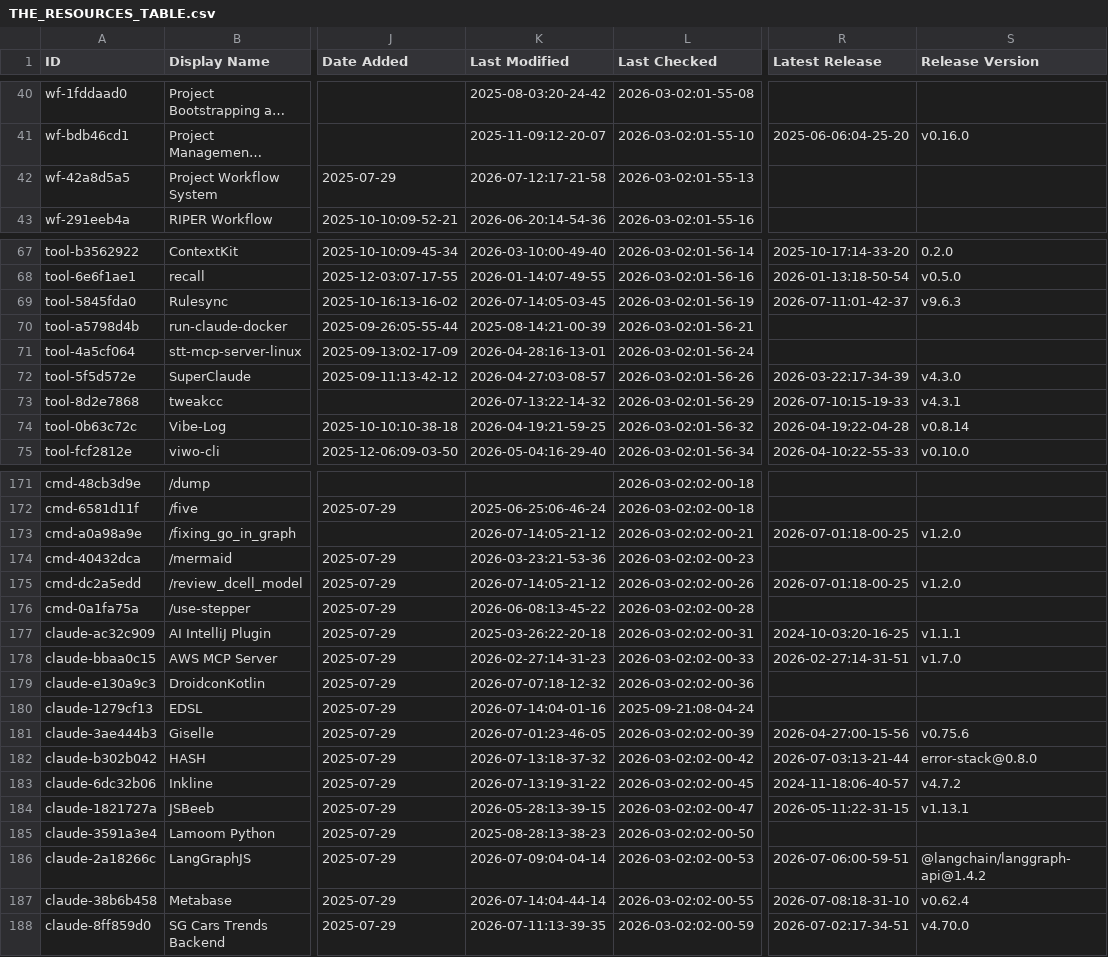
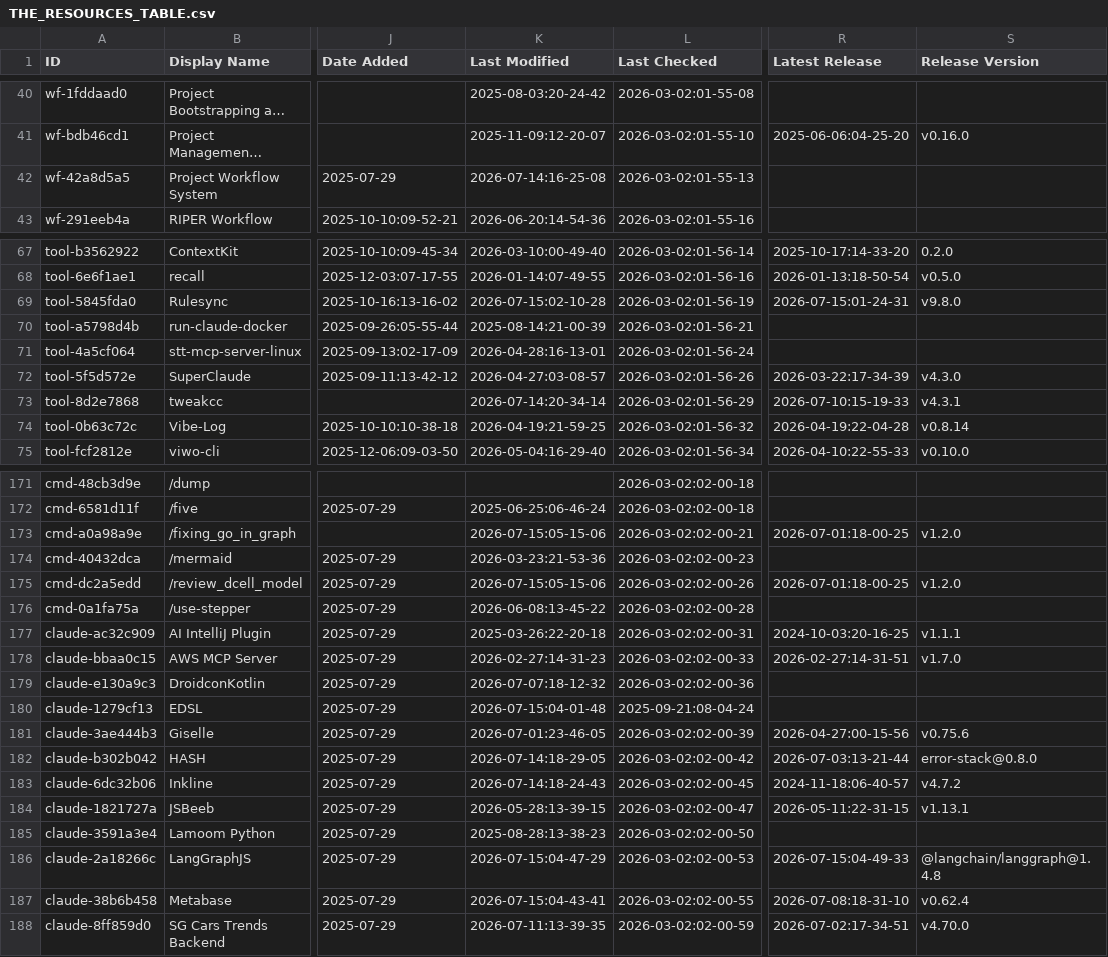
Before and after one commit to gab-e-ai/awesome-claude-code, a CSV file: THE_RESOURCES_TABLE.csv, drawn as a sheet; only a part is shown, gaps mark what is left out; long unchanged cells end in …; the diff covers the shown part only; the diff names each change by its address in the sheet, - before the commit and + after, or states it on an @@ line.

```diff
--- a/THE_RESOURCES_TABLE.csv
+++ b/THE_RESOURCES_TABLE.csv
-K42 (Last Modified): 2026-07-12:17-21-58
+K42 (Last Modified): 2026-07-14:16-25-08
-K69 (Last Modified): 2026-07-14:05-03-45
+K69 (Last Modified): 2026-07-15:02-10-28
-R69 (Latest Release): 2026-07-11:01-42-37
+R69 (Latest Release): 2026-07-15:01-24-31
-S69 (Release Version): v9.6.3
+S69 (Release Version): v9.8.0
-K73 (Last Modified): 2026-07-13:22-14-32
+K73 (Last Modified): 2026-07-14:20-34-14
-K173 (Last Modified): 2026-07-14:05-21-12
+K173 (Last Modified): 2026-07-15:05-15-06
-K175 (Last Modified): 2026-07-14:05-21-12
+K175 (Last Modified): 2026-07-15:05-15-06
-K180 (Last Modified): 2026-07-14:04-01-16
+K180 (Last Modified): 2026-07-15:04-01-48
-K182 (Last Modified): 2026-07-13:18-37-32
+K182 (Last Modified): 2026-07-14:18-29-05
-K183 (Last Modified): 2026-07-13:19-31-22
+K183 (Last Modified): 2026-07-14:18-24-43
-K186 (Last Modified): 2026-07-09:04-04-14
+K186 (Last Modified): 2026-07-15:04-47-29
-R186 (Latest Release): 2026-07-06:00-59-51
+R186 (Latest Release): 2026-07-15:04-49-33
-S186 (Release Version): @langchain/langgraph-api@1.4.2
+S186 (Release Version): @langchain/langgraph@1.4.8
-K187 (Last Modified): 2026-07-14:04-44-14
+K187 (Last Modified): 2026-07-15:04-43-41
```
Also changed, not shown: 38 edited cells elsewhere in this file.
